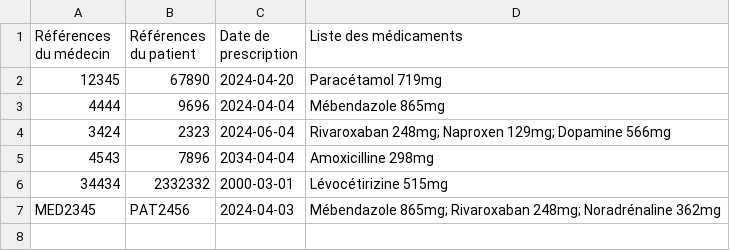
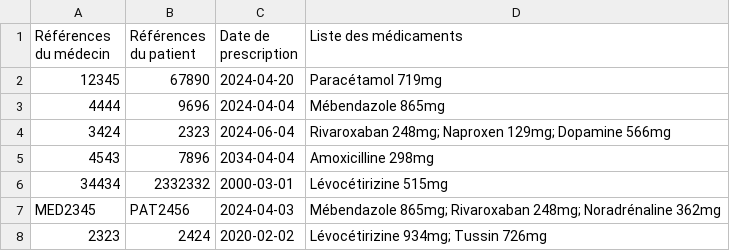
Before and after one commit to octhama/ProjetPharmacie, a CSV file: src/data/dataordonnances.csv, drawn as a sheet; the diff names each change by its address in the sheet, - before the commit and + after, or states it on an @@ line.

```diff
--- a/src/data/dataordonnances.csv
+++ b/src/data/dataordonnances.csv
+row 8: 2323 | 2424 | 2020-02-02 | Lévocétirizine 934mg; Tussin 726mg
```
Also changed, not shown: src/data/demandes_version_generique.csv, src/data/medicaments.csv, 4 other files.
